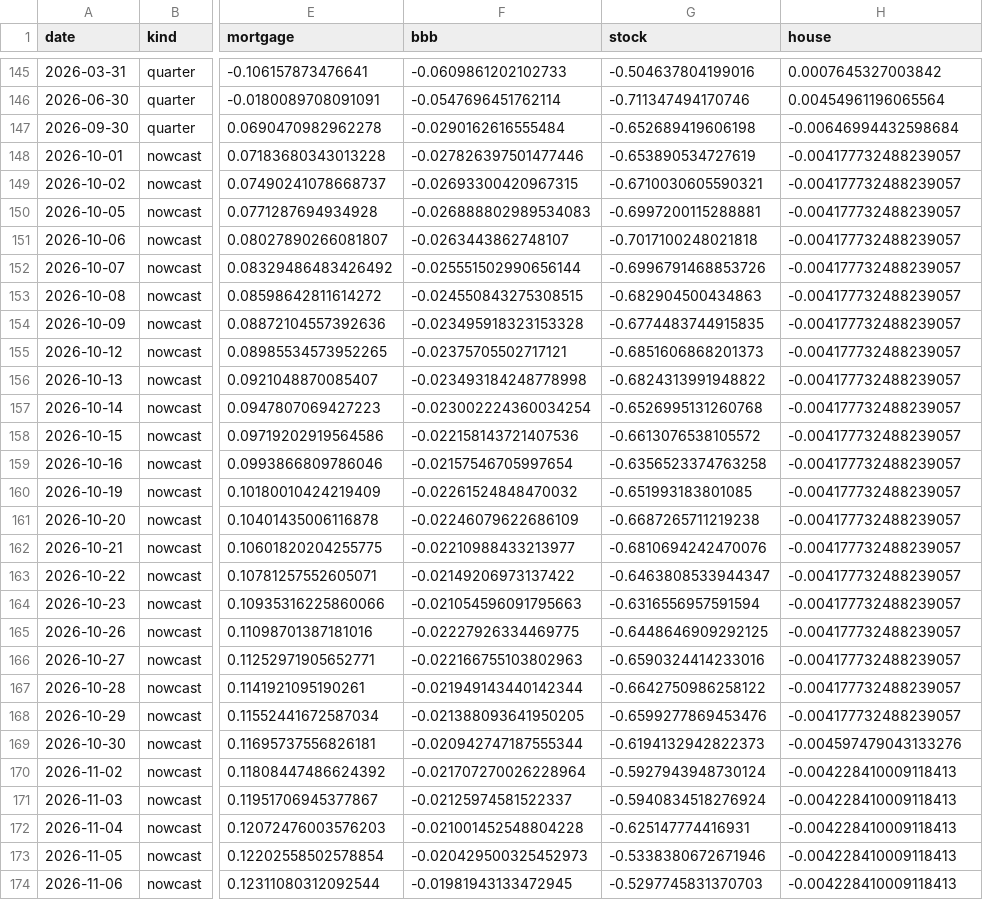
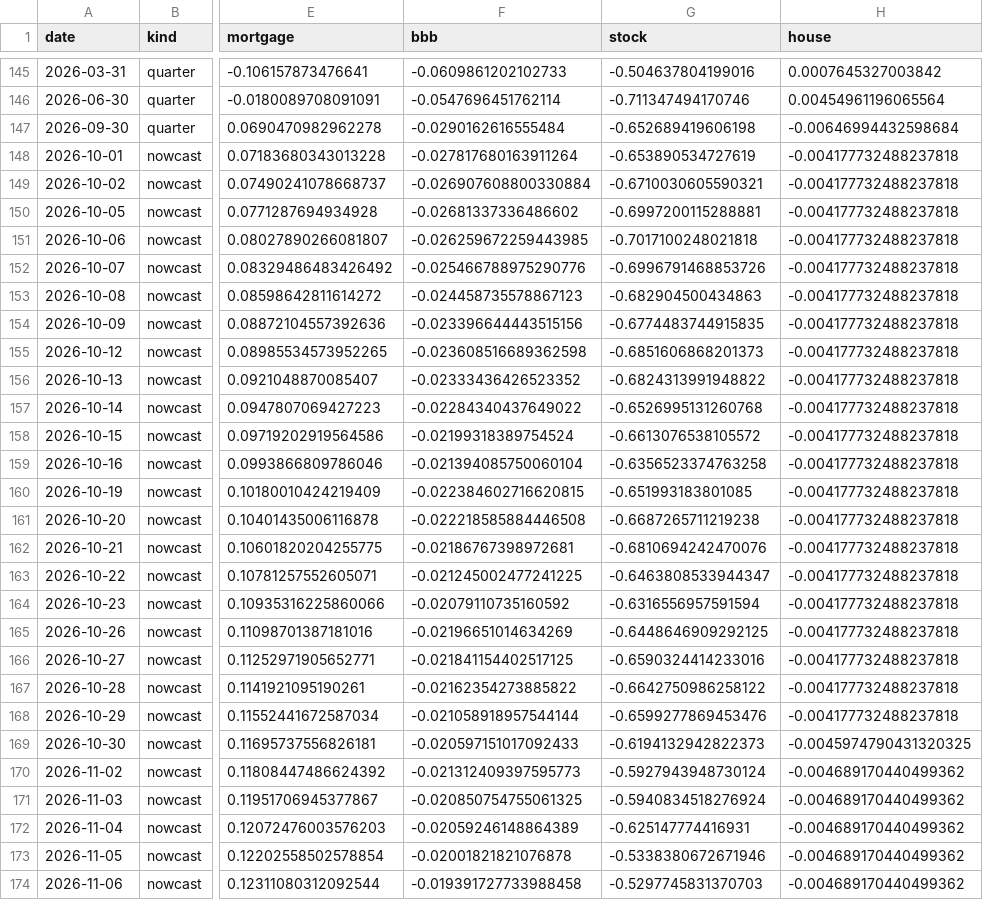
Before and after one commit to Allisterh/fcistar-financial-conditions-index, a CSV file: backend/data/output/fci_components.csv, drawn as a sheet; only a part is shown, gaps mark what is left out; the diff covers the shown part only; the diff names each change by its address in the sheet, - before the commit and + after, or states it on an @@ line.

```diff
--- a/backend/data/output/fci_components.csv
+++ b/backend/data/output/fci_components.csv
-F148 (bbb): -0.027826397501477446
+F148 (bbb): -0.027817680163911264
-H148:H168 (house): -0.004177732488239057
+H148:H168 (house): -0.004177732488237818
-F149 (bbb): -0.02693300420967315
+F149 (bbb): -0.026907608800330884
-F150 (bbb): -0.026888802989534083
+F150 (bbb): -0.02681337336486602
-F151 (bbb): -0.0263443862748107
+F151 (bbb): -0.026259672259443985
-F152 (bbb): -0.025551502990656144
+F152 (bbb): -0.025466788975290776
-F153 (bbb): -0.024550843275308515
+F153 (bbb): -0.024458735578867123
-F154 (bbb): -0.023495918323153328
+F154 (bbb): -0.023396644443515156
-F155 (bbb): -0.02375705502717121
+F155 (bbb): -0.023608516689362598
-F156 (bbb): -0.023493184248778998
+F156 (bbb): -0.02333436426523352
-F157 (bbb): -0.023002224360034254
+F157 (bbb): -0.02284340437649022
-F158 (bbb): -0.022158143721407536
+F158 (bbb): -0.02199318389754524
-F159 (bbb): -0.02157546705997654
+F159 (bbb): -0.021394085750060104
-F160 (bbb): -0.02261524848470032
+F160 (bbb): -0.022384602716620815
-F161 (bbb): -0.02246079622686109
+F161 (bbb): -0.022218585884446508
-F162 (bbb): -0.02210988433213977
+F162 (bbb): -0.02186767398972681
-F163 (bbb): -0.02149206973137422
+F163 (bbb): -0.021245002477241225
-F164 (bbb): -0.021054596091795663
+F164 (bbb): -0.02079110735160592
-F165 (bbb): -0.02227926334469775
+F165 (bbb): -0.02196651014634269
-F166 (bbb): -0.022166755103802963
+F166 (bbb): -0.021841154402517125
-F167 (bbb): -0.021949143440142344
+F167 (bbb): -0.02162354273885822
-F168 (bbb): -0.021388093641950205
+F168 (bbb): -0.021058918957544144
-F169 (bbb): -0.020942747187555344
+F169 (bbb): -0.020597151017092433
-H169 (house): -0.004597479043133276
+H169 (house): -0.0045974790431320325
-F170 (bbb): -0.021707270026228964
+F170 (bbb): -0.021312409397595773
-H170:H174 (house): -0.004228410009118413
+H170:H174 (house): -0.004689170440499362
-F171 (bbb): -0.02125974581522337
+F171 (bbb): -0.020850754755061325
-F172 (bbb): -0.021001452548804228
+F172 (bbb): -0.02059246148864389
-F173 (bbb): -0.020429500325452973
+F173 (bbb): -0.02001821821076878
-F174 (bbb): -0.01981943133472945
+F174 (bbb): -0.019391727733988458
```
Also changed, not shown: 1 added row and 18 edited cells elsewhere in this file, backend/data/output/fci_nowcast.csv, 3 other files.
